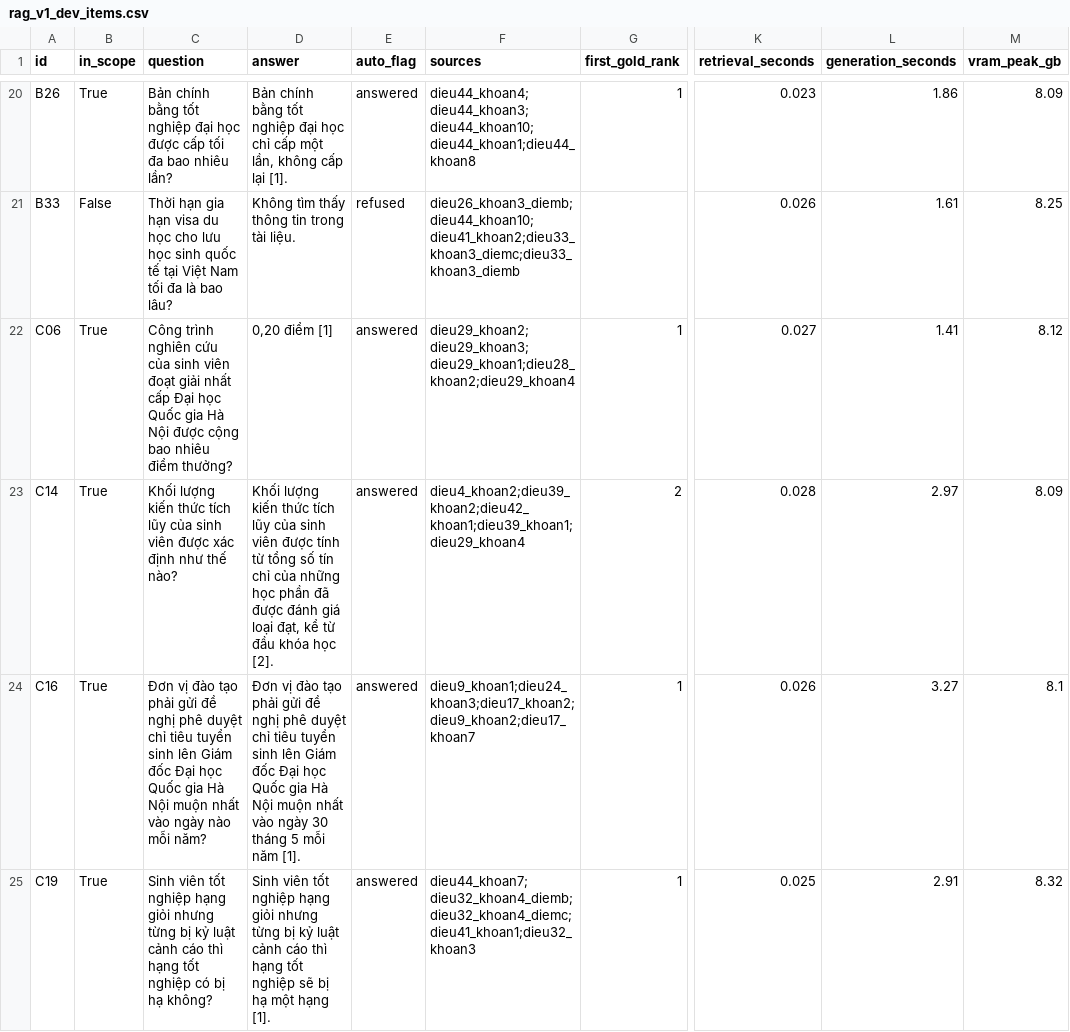
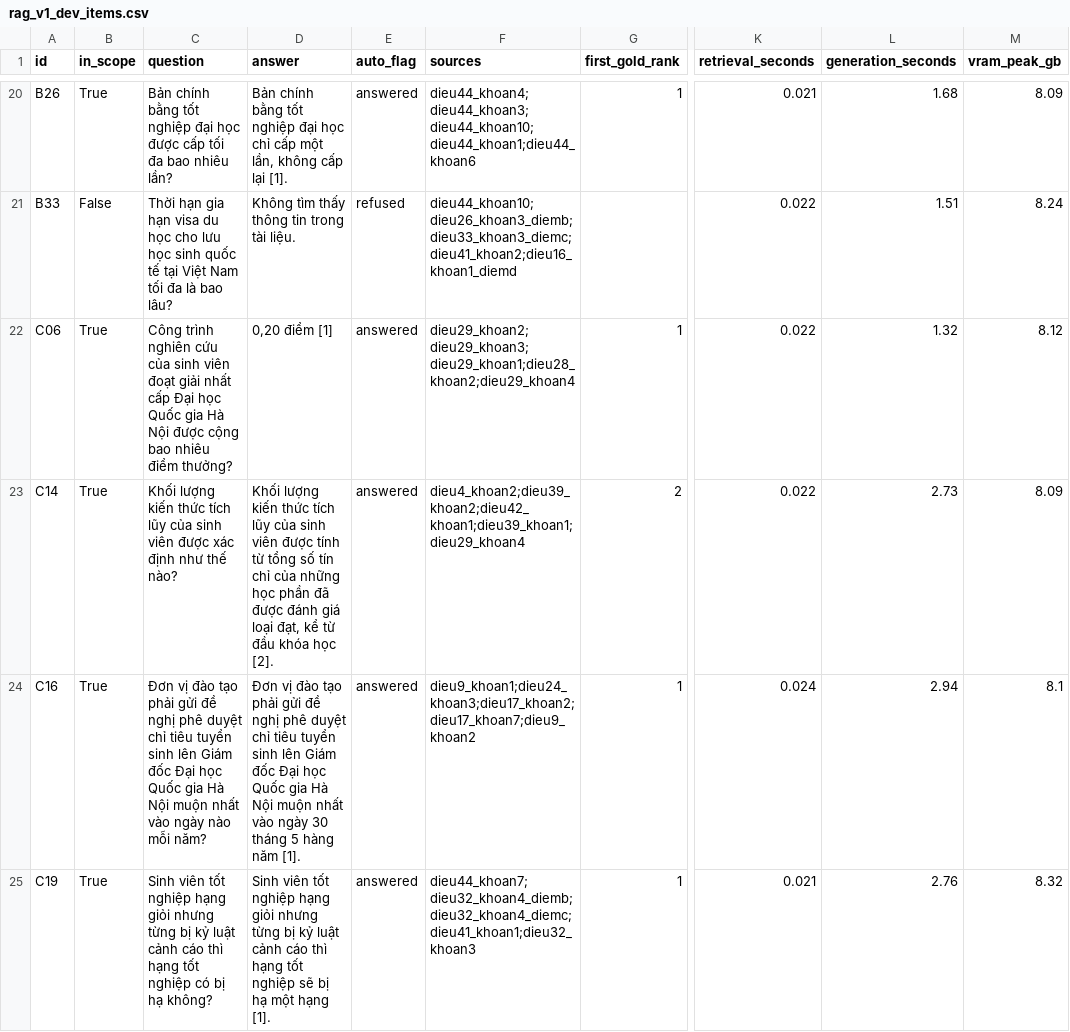
Before and after one commit to htr08/DL-Group09-vietnamese-qa-rag, a CSV file: docs/results/rag_v1_dev/rag_v1_dev_items.csv, drawn as a sheet; only a part is shown, gaps mark what is left out; the diff covers the shown part only; the diff names each change by its address in the sheet, - before the commit and + after, or states it on an @@ line.

Commit message:
docs: replace RAG v1 dev results with a run on the merged retrieval (323599d)

```diff
--- a/docs/results/rag_v1_dev/rag_v1_dev_items.csv
+++ b/docs/results/rag_v1_dev/rag_v1_dev_items.csv
-F20 (sources): dieu44_khoan4;dieu44_khoan3;dieu44_khoan10;dieu44_khoan1;dieu44_khoan8
+F20 (sources): dieu44_khoan4;dieu44_khoan3;dieu44_khoan10;dieu44_khoan1;dieu44_khoan6
-K20 (retrieval_seconds): 0.023
+K20 (retrieval_seconds): 0.021
-L20 (generation_seconds): 1.86
+L20 (generation_seconds): 1.68
-F21 (sources): dieu26_khoan3_diemb;dieu44_khoan10;dieu41_khoan2;dieu33_khoan3_diemc;dieu33_khoan3_diemb
+F21 (sources): dieu44_khoan10;dieu26_khoan3_diemb;dieu33_khoan3_diemc;dieu41_khoan2;dieu16_khoan1_diemd
-K21 (retrieval_seconds): 0.026
+K21 (retrieval_seconds): 0.022
-L21 (generation_seconds): 1.61
+L21 (generation_seconds): 1.51
-M21 (vram_peak_gb): 8.25
+M21 (vram_peak_gb): 8.24
-K22 (retrieval_seconds): 0.027
+K22 (retrieval_seconds): 0.022
-L22 (generation_seconds): 1.41
+L22 (generation_seconds): 1.32
-K23 (retrieval_seconds): 0.028
+K23 (retrieval_seconds): 0.022
-L23 (generation_seconds): 2.97
+L23 (generation_seconds): 2.73
-D24 (answer): …tháng 5 mỗi năm [1].
+D24 (answer): …tháng 5 hàng năm [1].
-F24 (sources): dieu9_khoan1;dieu24_khoan3;dieu17_khoan2;dieu9_khoan2;dieu17_khoan7
+F24 (sources): dieu9_khoan1;dieu24_khoan3;dieu17_khoan2;dieu17_khoan7;dieu9_khoan2
-K24 (retrieval_seconds): 0.026
+K24 (retrieval_seconds): 0.024
-L24 (generation_seconds): 3.27
+L24 (generation_seconds): 2.94
-K25 (retrieval_seconds): 0.025
+K25 (retrieval_seconds): 0.021
-L25 (generation_seconds): 2.91
+L25 (generation_seconds): 2.76
```
Also changed, not shown: 86 edited cells elsewhere in this file, 3 other files.
